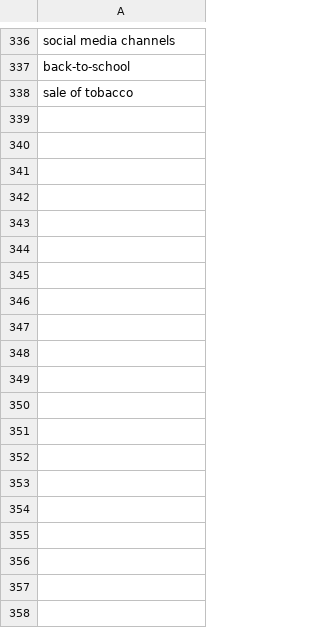
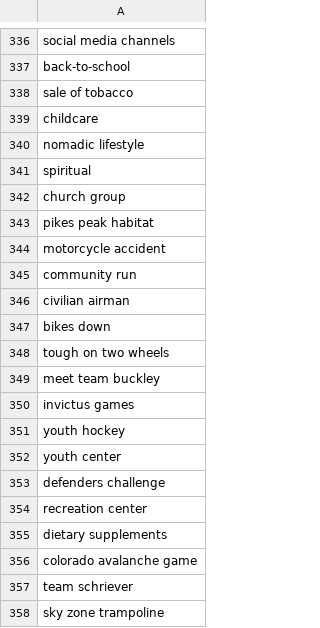
Before and after one commit to toolforge/tool-spacemedia, a CSV file: src/main/resources/blocklist.ignored.terms.csv, drawn as a sheet; only a part is shown, gaps mark what is left out; the diff covers the shown part only.

```diff
--- a/src/main/resources/blocklist.ignored.terms.csv
+++ b/src/main/resources/blocklist.ignored.terms.csv
@@ -338 +338,21 @@ back-to-school
 sale of tobacco
+childcare
+nomadic lifestyle
+spiritual
+church group
+pikes peak habitat
+motorcycle accident
+community run
+civilian airman
+bikes down
+tough on two wheels
+meet team buckley
+invictus games
+youth hockey
+youth center
+defenders challenge
+recreation center
+dietary supplements
+colorado avalanche game
+team schriever
+sky zone trampoline
```
Also changed, not shown: 48 added rows and 1 edited cell elsewhere in this file.
